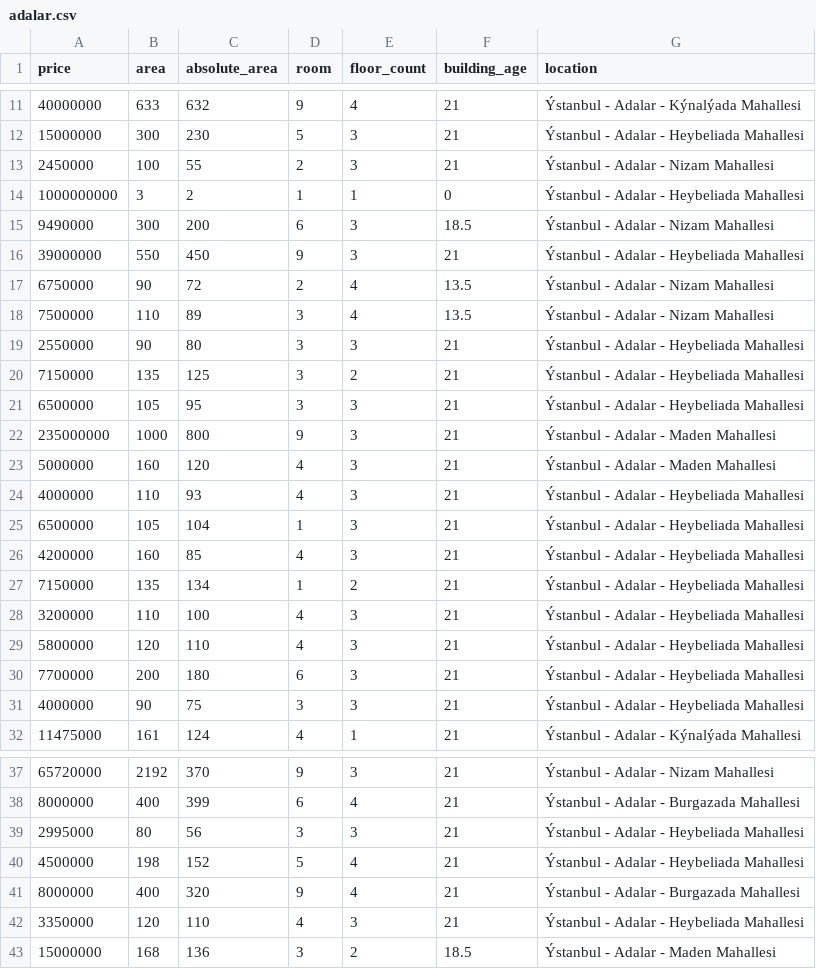
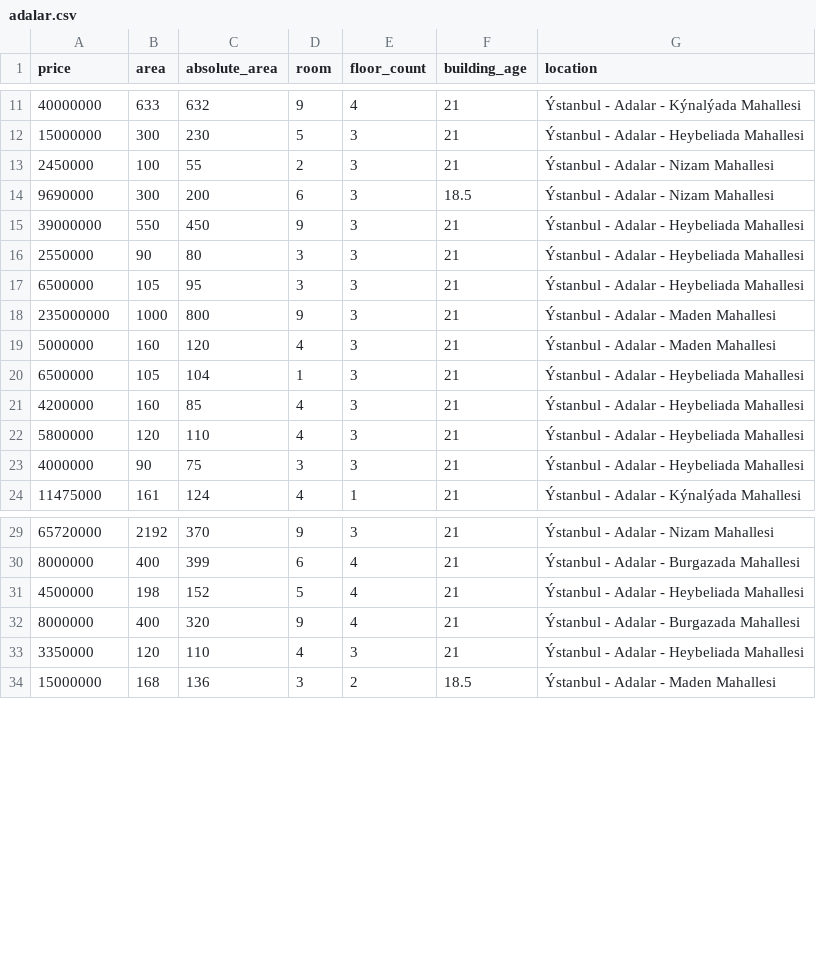
Before and after one commit to furkan15ozturk/Local-House-Price-Prediction-Flask-Application, a CSV file: Local House Price Prediction Interface/adalar.csv, drawn as a sheet; only a part is shown, gaps mark what is left out.

```diff
--- a/Local House Price Prediction Interface/adalar.csv
+++ b/Local House Price Prediction Interface/adalar.csv
@@ -13,9 +13,5 @@ price,area,absolute_area,room,floor_count,building_age,location
 2450000,100,55,2,3,21,Ýstanbul - Adalar - Nizam Mahallesi
-1000000000,3,2,1,1,0,Ýstanbul - Adalar - Heybeliada Mahallesi
-9490000,300,200,6,3,18.5,Ýstanbul - Adalar - Nizam Mahallesi
+9690000,300,200,6,3,18.5,Ýstanbul - Adalar - Nizam Mahallesi
 39000000,550,450,9,3,21,Ýstanbul - Adalar - Heybeliada Mahallesi
-6750000,90,72,2,4,13.5,Ýstanbul - Adalar - Nizam Mahallesi
-7500000,110,89,3,4,13.5,Ýstanbul - Adalar - Nizam Mahallesi
 2550000,90,80,3,3,21,Ýstanbul - Adalar - Heybeliada Mahallesi
-7150000,135,125,3,2,21,Ýstanbul - Adalar - Heybeliada Mahallesi
 6500000,105,95,3,3,21,Ýstanbul - Adalar - Heybeliada Mahallesi
@@ -23,9 +19,5 @@ price,area,absolute_area,room,floor_count,building_age,location
 5000000,160,120,4,3,21,Ýstanbul - Adalar - Maden Mahallesi
-4000000,110,93,4,3,21,Ýstanbul - Adalar - Heybeliada Mahallesi
 6500000,105,104,1,3,21,Ýstanbul - Adalar - Heybeliada Mahallesi
 4200000,160,85,4,3,21,Ýstanbul - Adalar - Heybeliada Mahallesi
-7150000,135,134,1,2,21,Ýstanbul - Adalar - Heybeliada Mahallesi
-3200000,110,100,4,3,21,Ýstanbul - Adalar - Heybeliada Mahallesi
 5800000,120,110,4,3,21,Ýstanbul - Adalar - Heybeliada Mahallesi
-7700000,200,180,6,3,21,Ýstanbul - Adalar - Heybeliada Mahallesi
 4000000,90,75,3,3,21,Ýstanbul - Adalar - Heybeliada Mahallesi
@@ -38,3 +30,2 @@ price,area,absolute_area,room,floor_count,building_age,location
 8000000,400,399,6,4,21,Ýstanbul - Adalar - Burgazada Mahallesi
-2995000,80,56,3,3,21,Ýstanbul - Adalar - Heybeliada Mahallesi
 4500000,198,152,5,4,21,Ýstanbul - Adalar - Heybeliada Mahallesi
```
Also changed, not shown: 2 other files.
